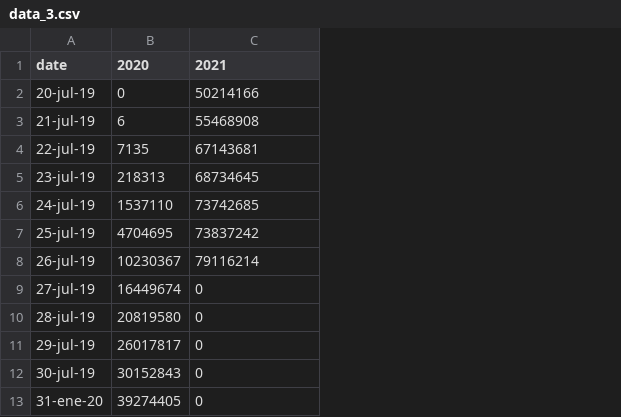
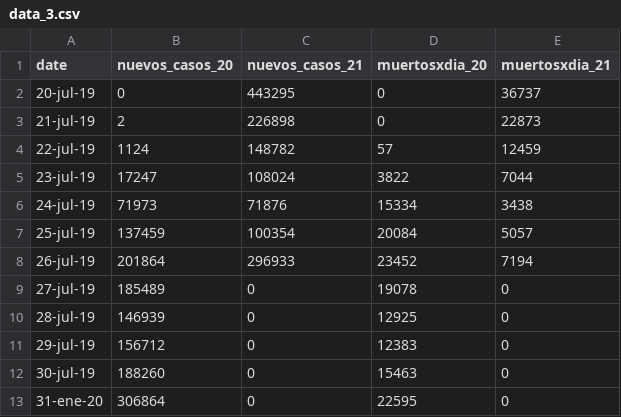
Before and after one commit to eleuiiese/prueba, a CSV file: data_3.csv, drawn as a sheet; removed rows and columns are numbered as before the commit, all else as after; the diff names each change by its address in the sheet, - before the commit and + after, or states it on an @@ line.

Commit message:
Update data_3.csv

```diff
--- a/data_3.csv
+++ b/data_3.csv
-column B (2020), rows 2-13: 0 | 6 | 7135 | 218313 | 1537110 | 4704695 | 10230367 | 16449674 | 20819580 | 26017817 | 30152843 | 39274405
+column B (nuevos_casos_20), rows 2-13: 0 | 2 | 1124 | 17247 | 71973 | 137459 | 201864 | 185489 | 146939 | 156712 | 188260 | 306864
+column D (muertosxdia_20), rows 2-13: 0 | 0 | 57 | 3822 | 15334 | 20084 | 23452 | 19078 | 12925 | 12383 | 15463 | 22595
+column E (muertosxdia_21), rows 2-13: 36737 | 22873 | 12459 | 7044 | 3438 | 5057 | 7194 | 0 | 0 | 0 | 0 | 0
-C1: 2021
+C1: nuevos_casos_21
-C2 (nuevos_casos_21): 50214166
+C2 (nuevos_casos_21): 443295
-C3 (nuevos_casos_21): 55468908
+C3 (nuevos_casos_21): 226898
-C4 (nuevos_casos_21): 67143681
+C4 (nuevos_casos_21): 148782
-C5 (nuevos_casos_21): 68734645
+C5 (nuevos_casos_21): 108024
-C6 (nuevos_casos_21): 73742685
+C6 (nuevos_casos_21): 71876
-C7 (nuevos_casos_21): 73837242
+C7 (nuevos_casos_21): 100354
-C8 (nuevos_casos_21): 79116214
+C8 (nuevos_casos_21): 296933
```
